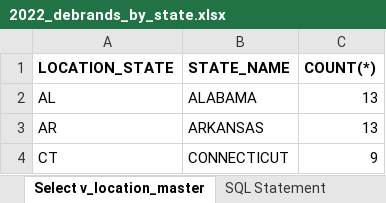
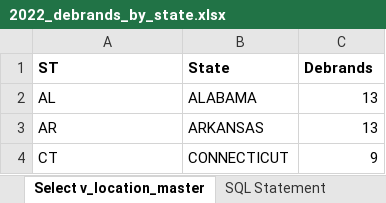
Before and after one commit to spamarti/citgo, an Excel workbook: 2022_debrands_by_state.xlsx, sheet Select v_location_master, drawn as a sheet; only a part is shown; values as stored, in another font and other column widths than the file's, no borders; removed rows and columns are numbered as before the commit, all else as after; the diff names each change by its address in the sheet, - before the commit and + after, or states it on an @@ line.

Commit message:
Add files via upload

```diff
--- a/2022_debrands_by_state.xlsx (sheet Select v_location_master)
+++ b/2022_debrands_by_state.xlsx (sheet Select v_location_master)
-row 1: LOCATION_STATE | STATE_NAME | COUNT(*)
+row 1: ST | State | Debrands
```
